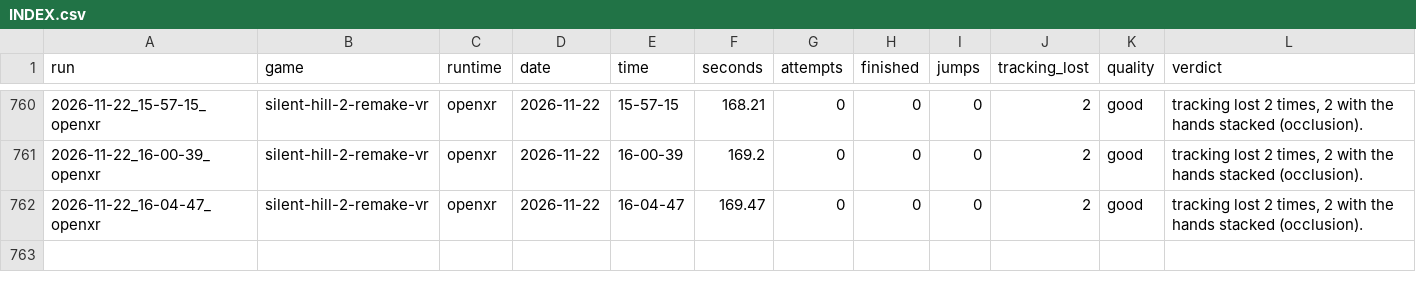
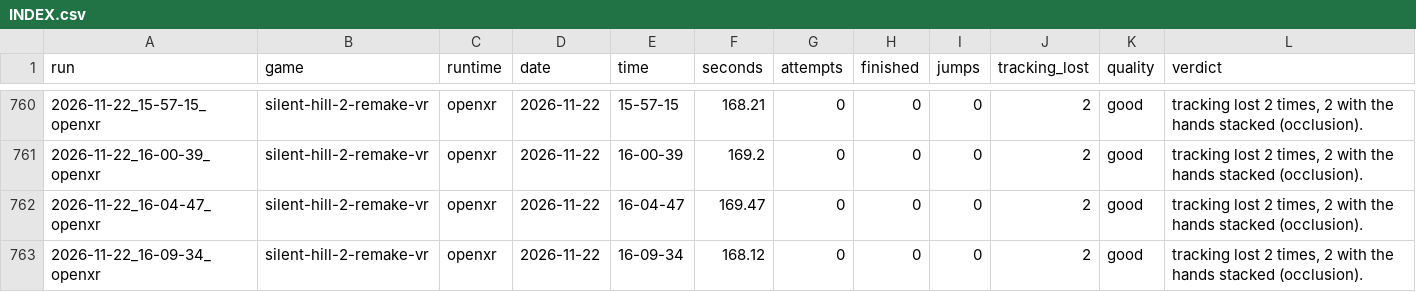
Before and after one commit to TefMeister/BeG0nE, a CSV file: ghost-hand/data/INDEX.csv, drawn as a sheet; only a part is shown, gaps mark what is left out.

Commit message:
ghost-hand: 1 report filed by the rider, saved by itself

```diff
--- a/ghost-hand/data/INDEX.csv
+++ b/ghost-hand/data/INDEX.csv
@@ -762 +762,2 @@ run,game,runtime,date,time,seconds,attempts,finished,jumps,tracking_lost,quality
 2026-11-22_16-04-47_openxr,silent-hill-2-remake-vr,openxr,2026-11-22,16-04-47,169.47,0,0,0,2,good,"tracking lost 2 times, 2 with the hands stacked (occlusion)."
+2026-11-22_16-09-34_openxr,silent-hill-2-remake-vr,openxr,2026-11-22,16-09-34,168.12,0,0,0,2,good,"tracking lost 2 times, 2 with the hands stacked (occlusion)."
```
Also changed, not shown: 2 other files.
